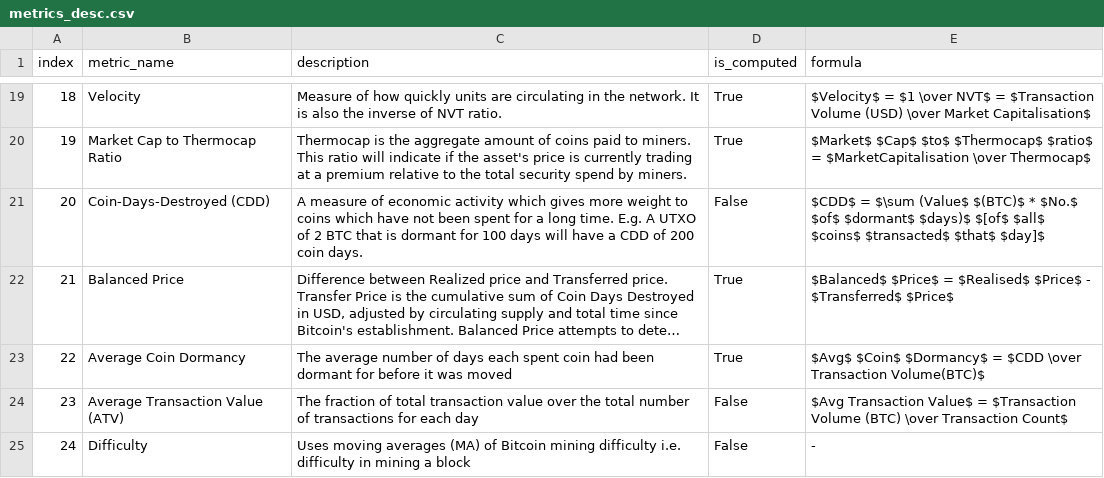
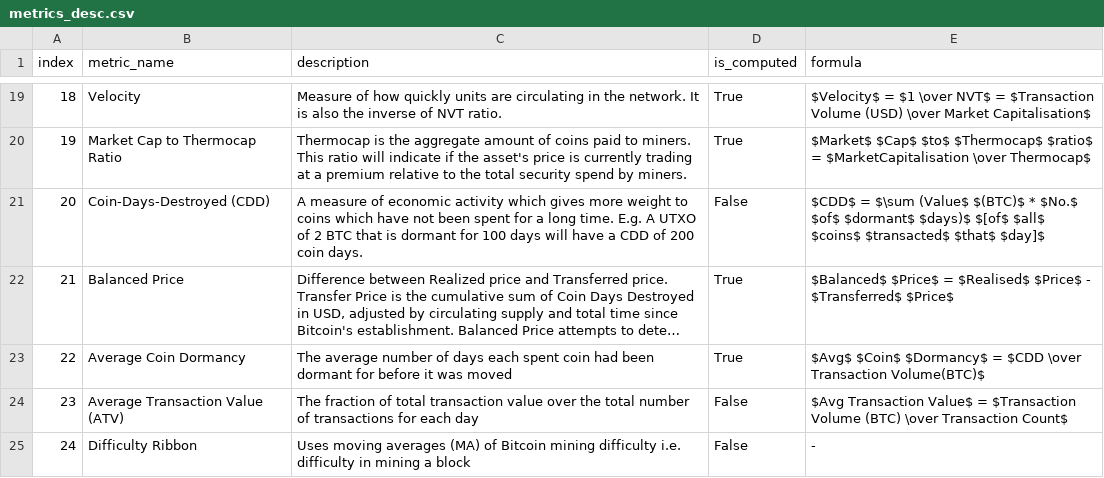
Before and after one commit to xeptagondev/xep-onchain-analytics, a CSV file: webapp/assets/metrics_desc.csv, drawn as a sheet; only a part is shown, gaps mark what is left out; long unchanged cells end in ….

```diff
--- a/webapp/assets/metrics_desc.csv
+++ b/webapp/assets/metrics_desc.csv
@@ -24,2 +24,2 @@ index,metric_name,description,is_computed,formula
 23,Average Transaction Value (ATV),The fraction of total transaction value over the total number of transactions for each day,False,$Avg Transaction Value$ = $Transaction Volume (BTC) \over Transaction Count$
-24,Difficulty,Uses moving averages (MA) of Bitcoin mining difficulty i.e. difficulty in mining a block,False,-
+24,Difficulty Ribbon,Uses moving averages (MA) of Bitcoin mining difficulty i.e. difficulty in mining a block,False,-
```
Also changed, not shown: 3 other files.
